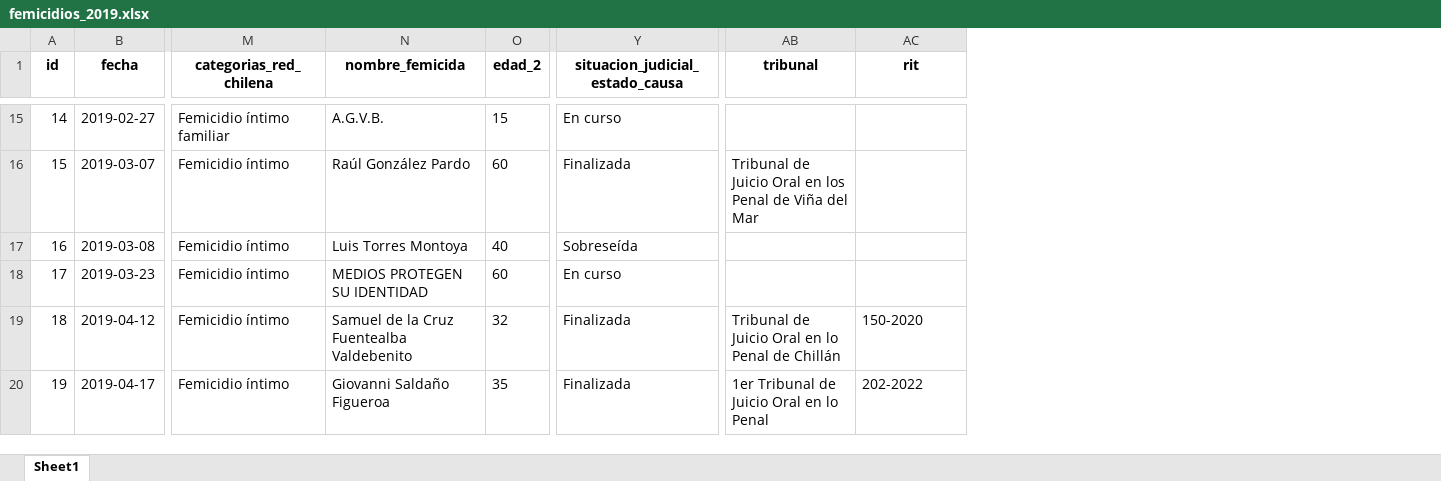
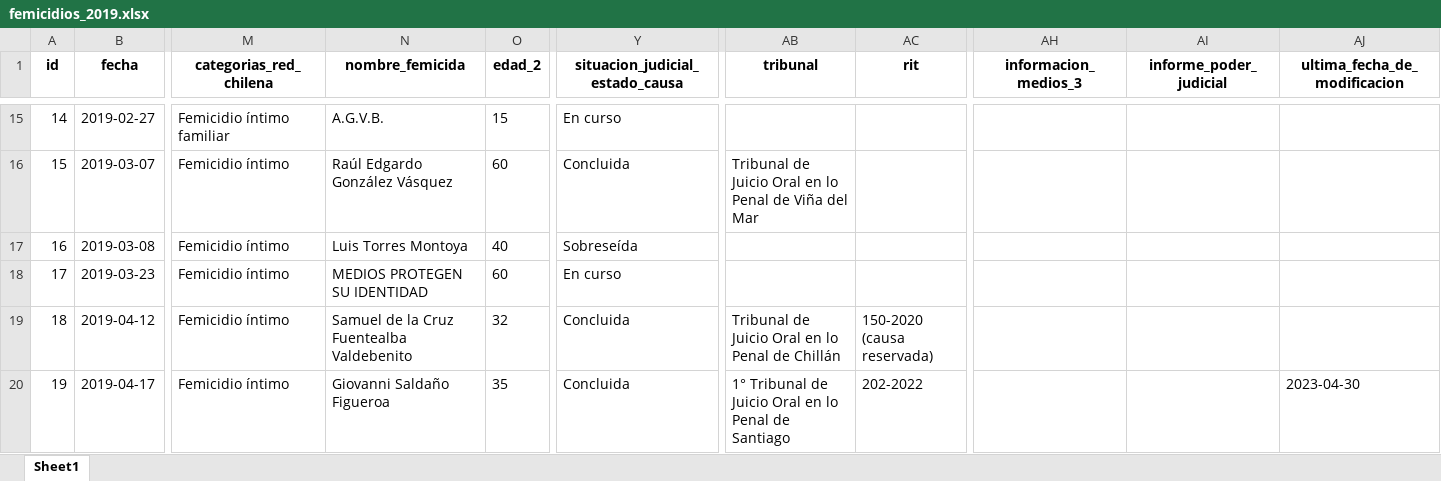
Before and after one commit to bastianolea/femicidios_chile, an Excel workbook: datos/femicidios_2019.xlsx, sheet Sheet1, drawn as a sheet; only a part is shown, gaps mark what is left out; values as stored, in another font and other column widths than the file's, no borders; the diff covers the shown part only; the diff names each change by its address in the sheet, - before the commit and + after, or states it on an @@ line.

```diff
--- a/datos/femicidios_2019.xlsx (sheet Sheet1)
+++ b/datos/femicidios_2019.xlsx (sheet Sheet1)
+column AH (informacion_medios_3), empty
+column AI (informe_poder_judicial), empty
+column AJ (ultima_fecha_de_modificacion), row 20: 2023-04-30
-N16 (nombre_femicida): Raúl González Pardo
+N16 (nombre_femicida): Raúl Edgardo González Vásquez
-Y16 (situacion_judicial_estado_causa): Finalizada
+Y16 (situacion_judicial_estado_causa): Concluida
-AB16 (tribunal): …Oral en los Penal de…
+AB16 (tribunal): …Oral en lo Penal de…
-Y19:Y20 (situacion_judicial_estado_causa): Finalizada
+Y19:Y20 (situacion_judicial_estado_causa): Concluida
-AC19 (rit): 150-2020
+AC19 (rit): 150-2020 (causa reservada)
-AB20 (tribunal): 1er Tribunal de Juicio Oral en lo Penal
+AB20 (tribunal): 1° Tribunal de Juicio Oral en lo Penal de Santiago
```
Also changed, not shown: 229 edited cells elsewhere in this sheet, datos/femicidios_2016.xlsx, datos/femicidios_2020.xlsx, 24 other files.
